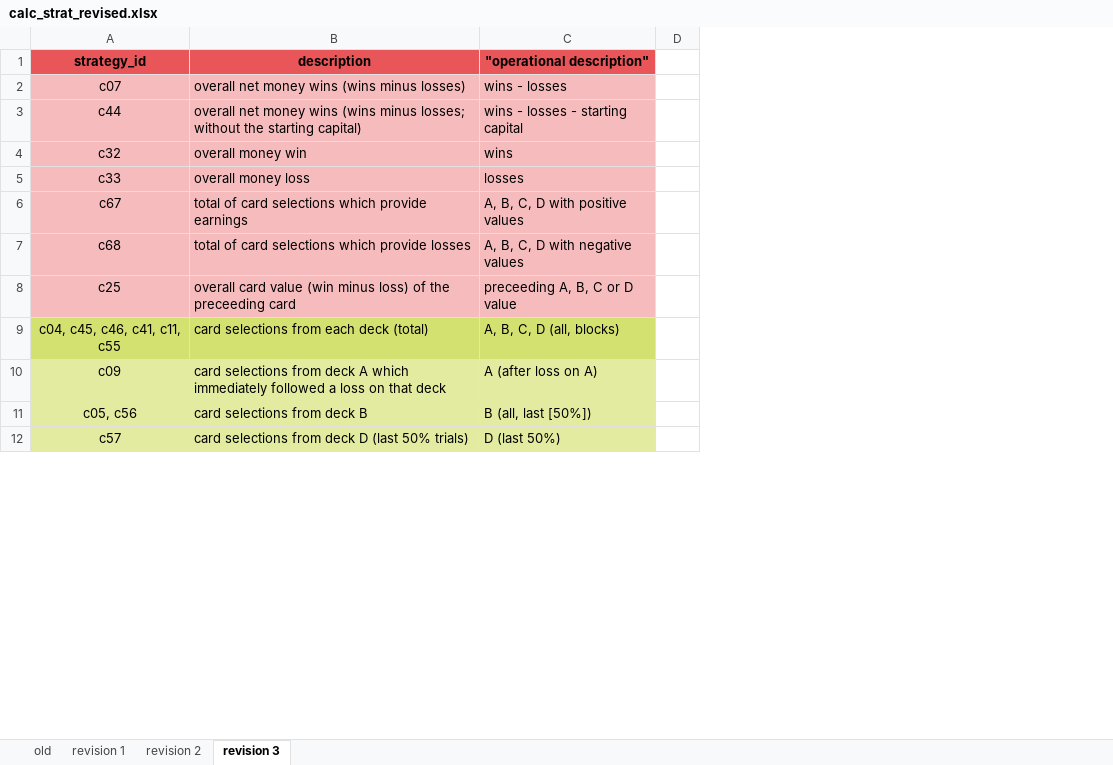
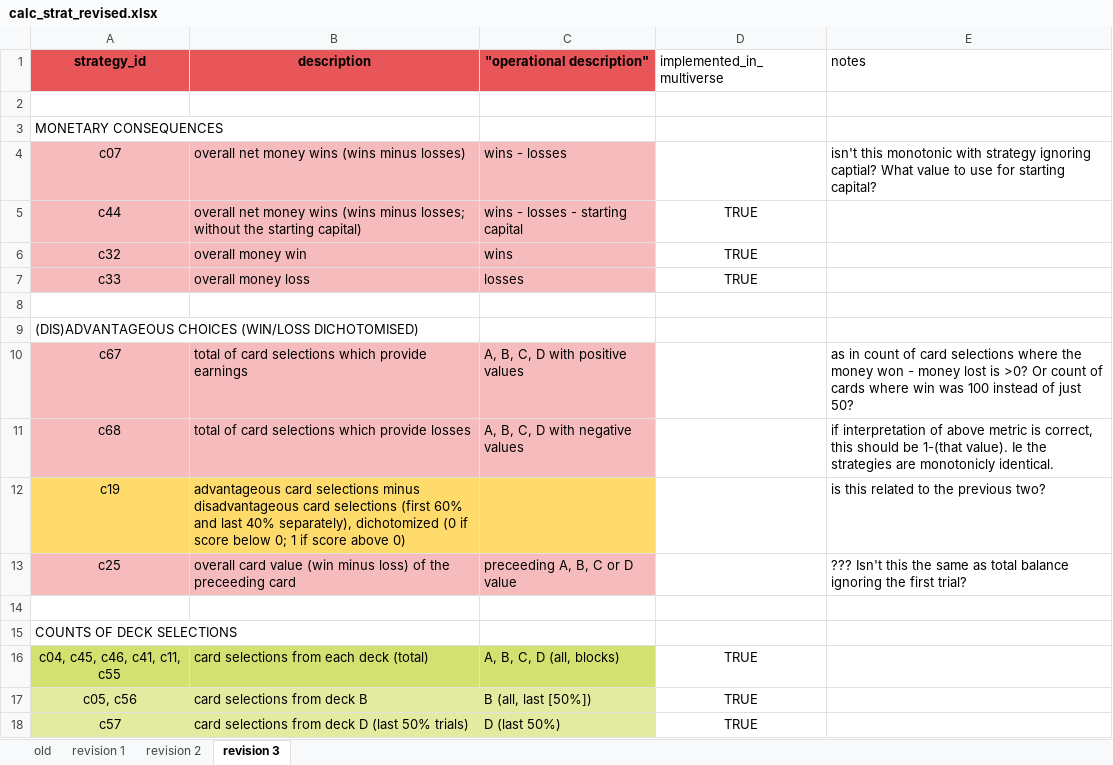
Before and after one commit to anniria/igt-methodological-flexibility, an Excel workbook: data/raw/metamethod review/codebook - rater 1 - original/calc_strat_revised.xlsx, sheet revision 3, drawn as a sheet; only a part is shown; values as stored, in another font and other column widths than the file's, no borders; removed rows and columns are numbered as before the commit, all else as after; the diff covers the shown part only; the diff names each change by its address in the sheet, - before the commit and + after, or states it on an @@ line.

Commit message:
updated implementations of scoring strategies

```diff
--- a/data/raw/metamethod review/codebook - rater 1 - original/calc_strat_revised.xlsx (sheet revision 3)
+++ b/data/raw/metamethod review/codebook - rater 1 - original/calc_strat_revised.xlsx (sheet revision 3)
-column D, empty
+column D (implemented_in_multiverse), rows 5-7: all TRUE; rows 16-18: all TRUE
+column E (notes), row 4: isn't this monotonic with strategy ignoring captial? What value to use for starting capital?; rows 10-11: as in count of card selections where the money won - money lost is >0? Or count of cards where win was 100 instead of just 50? | if interpretation of above metric is correct, this should be 1-(that value). Ie the strategies are monotonicly identical.; row 13: ??? Isn't this the same as total balance ignoring the first trial?
+row 2: (empty)
+row 3: MONETARY CONSEQUENCES
+row 8: (empty)
+row 9: (DIS)ADVANTAGEOUS CHOICES (WIN/LOSS DICHOTOMISED)
@@ row 23 moved to row 12: c19 @@
+row 14: (empty)
+row 15: COUNTS OF DECK SELECTIONS
@@ row 10 moved to row 33: c09 @@
```
Also changed, not shown: 4 added rows, 3 edited cells and cell formats elsewhere in this sheet, 1 other file.
